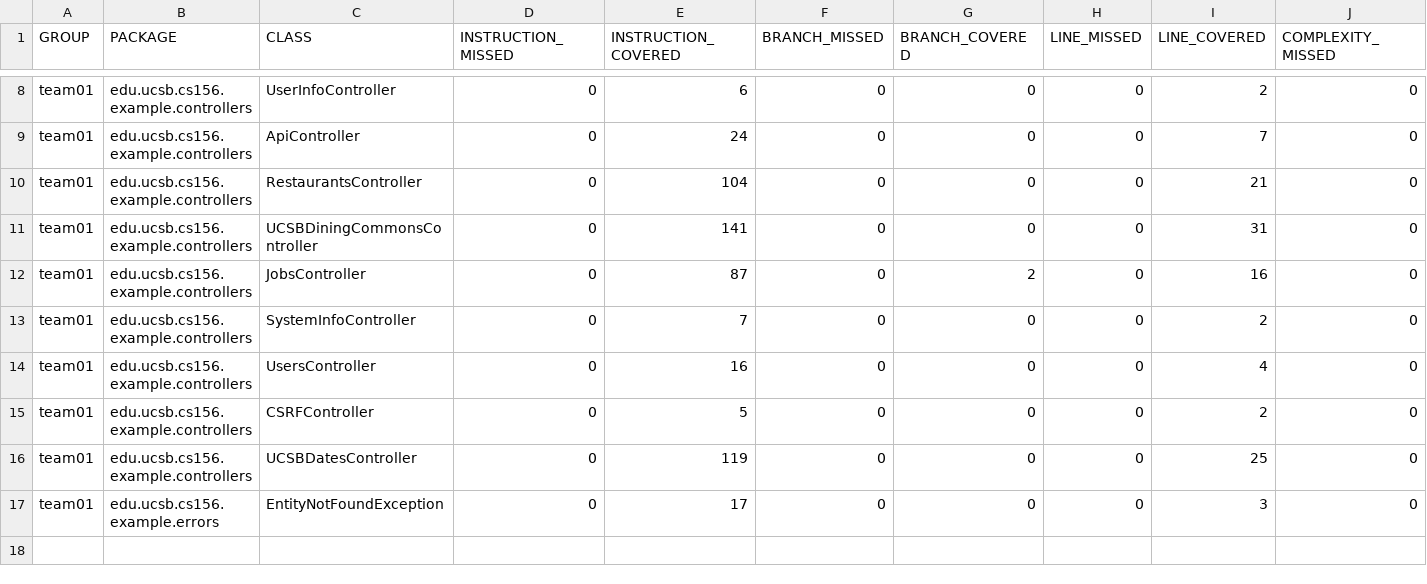
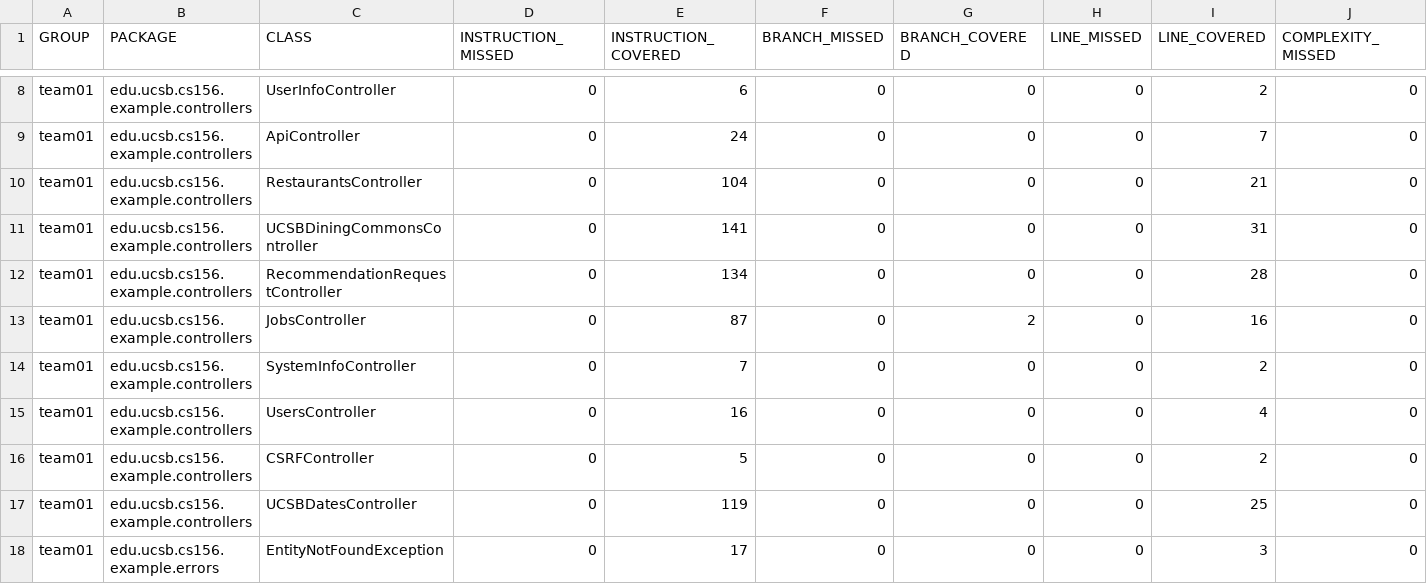
Before and after one commit to ucsb-cs156-s25/team02-s25-09, a CSV file: jacoco/jacoco.csv, drawn as a sheet; only a part is shown, gaps mark what is left out; rows hold the shown columns only; the diff names each change by its address in the sheet, - before the commit and + after, or states it on an @@ line.

Commit message:
Deploying to gh-pages from @ ucsb-cs156-s25/team02-s25-09@c3fb27bebd976e8b7d5c8ccaa4a8771c362cb3fb 🚀

```diff
--- a/jacoco/jacoco.csv
+++ b/jacoco/jacoco.csv
+row 12: team01 | edu.ucsb.cs156.example.controllers | RecommendationRequestController | 0 | 134 | 0 | 0 | 0 | 28 | 0
```
Also changed, not shown: 7 other files.
